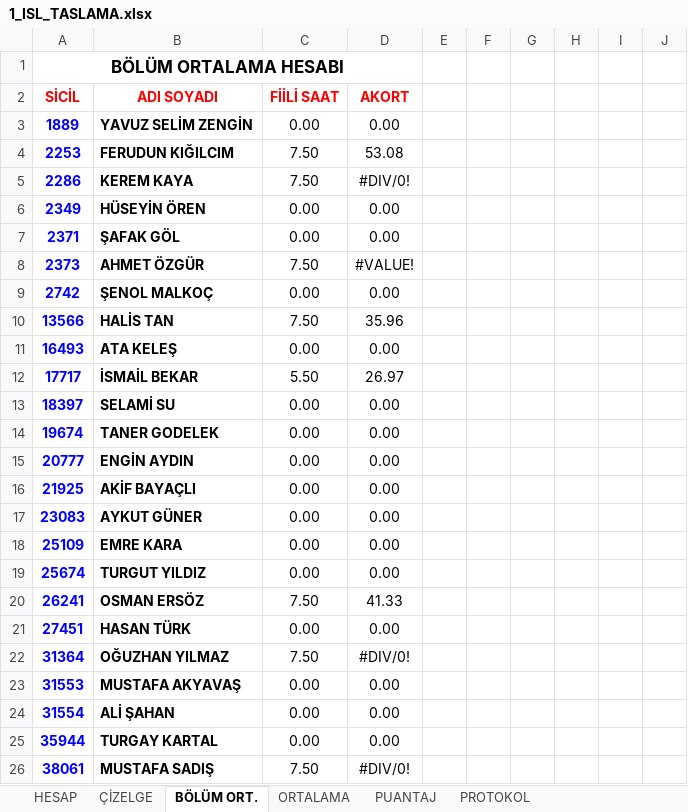
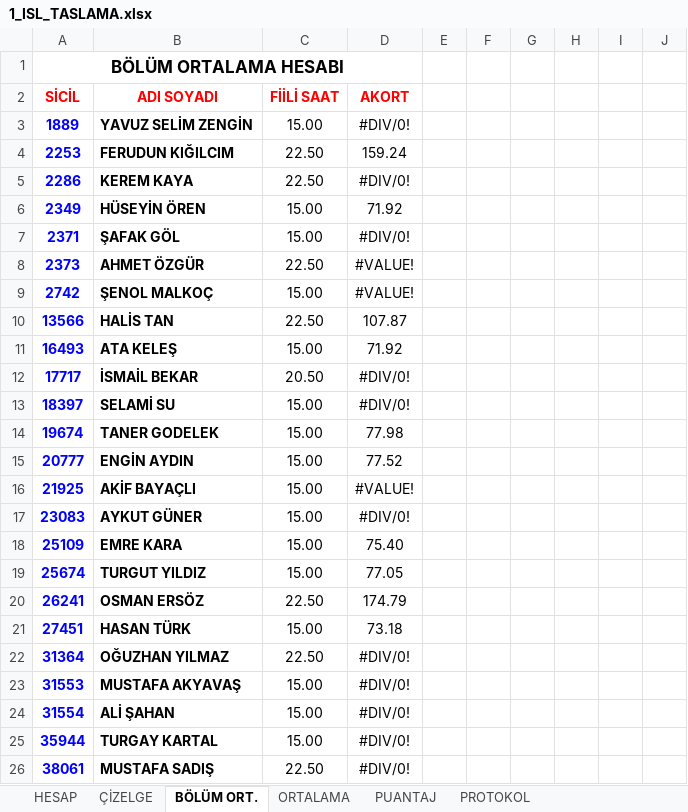
Before and after one commit to sarican12/Akord_Taslama, an Excel workbook: Config_and_Inputs/1_ISL_TASLAMA.xlsx, sheet BÖLÜM ORT., drawn as a sheet; only a part is shown; values as stored, in another font and other column widths than the file's, no borders; 1 other sheet too large or unreadable and not compared; the diff covers the shown part only; the diff names each change by its address in the sheet, - before the commit and + after, or states it on an @@ line.

```diff
--- a/Config_and_Inputs/1_ISL_TASLAMA.xlsx (sheet BÖLÜM ORT.)
+++ b/Config_and_Inputs/1_ISL_TASLAMA.xlsx (sheet BÖLÜM ORT.)
-C3 (FİİLİ SAAT): 0.00
+C3 (FİİLİ SAAT): 15.00
-D3 (AKORT): 0.00
+D3 (AKORT): #DIV/0!
-C4:C5 (FİİLİ SAAT): 7.50
+C4:C5 (FİİLİ SAAT): 22.50
-D4 (AKORT): 53.08
+D4 (AKORT): 159.24
-C6:C7 (FİİLİ SAAT): 0.00
+C6:C7 (FİİLİ SAAT): 15.00
-D6 (AKORT): 0.00
+D6 (AKORT): 71.92
-D7 (AKORT): 0.00
+D7 (AKORT): #DIV/0!
-C8 (FİİLİ SAAT): 7.50
+C8 (FİİLİ SAAT): 22.50
-C9 (FİİLİ SAAT): 0.00
+C9 (FİİLİ SAAT): 15.00
-D9 (AKORT): 0.00
+D9 (AKORT): #VALUE!
-C10 (FİİLİ SAAT): 7.50
+C10 (FİİLİ SAAT): 22.50
-D10 (AKORT): 35.96
+D10 (AKORT): 107.87
-C11 (FİİLİ SAAT): 0.00
+C11 (FİİLİ SAAT): 15.00
-D11 (AKORT): 0.00
+D11 (AKORT): 71.92
-C12 (FİİLİ SAAT): 5.50
+C12 (FİİLİ SAAT): 20.50
-D12 (AKORT): 26.97
+D12 (AKORT): #DIV/0!
-C13:C19 (FİİLİ SAAT): 0.00
+C13:C19 (FİİLİ SAAT): 15.00
-D13 (AKORT): 0.00
+D13 (AKORT): #DIV/0!
-D14 (AKORT): 0.00
+D14 (AKORT): 77.98
-D15 (AKORT): 0.00
+D15 (AKORT): 77.52
-D16 (AKORT): 0.00
+D16 (AKORT): #VALUE!
-D17 (AKORT): 0.00
+D17 (AKORT): #DIV/0!
-D18 (AKORT): 0.00
+D18 (AKORT): 75.40
-D19 (AKORT): 0.00
+D19 (AKORT): 77.05
-C20 (FİİLİ SAAT): 7.50
+C20 (FİİLİ SAAT): 22.50
-D20 (AKORT): 41.33
+D20 (AKORT): 174.79
-C21 (FİİLİ SAAT): 0.00
+C21 (FİİLİ SAAT): 15.00
-D21 (AKORT): 0.00
+D21 (AKORT): 73.18
-C22 (FİİLİ SAAT): 7.50
+C22 (FİİLİ SAAT): 22.50
-C23:C25 (FİİLİ SAAT): 0.00
+C23:C25 (FİİLİ SAAT): 15.00
-D23:D25 (AKORT): 0.00
+D23:D25 (AKORT): #DIV/0!
-C26 (FİİLİ SAAT): 7.50
+C26 (FİİLİ SAAT): 22.50
```
Also changed, not shown: 10 edited cells elsewhere in this sheet, sheet ÇİZELGE, Config_and_Inputs/2_ISL_TASLAMA.xlsx, Config_and_Inputs/3_ISL_TASLAMA.xlsx, 2 other files.
